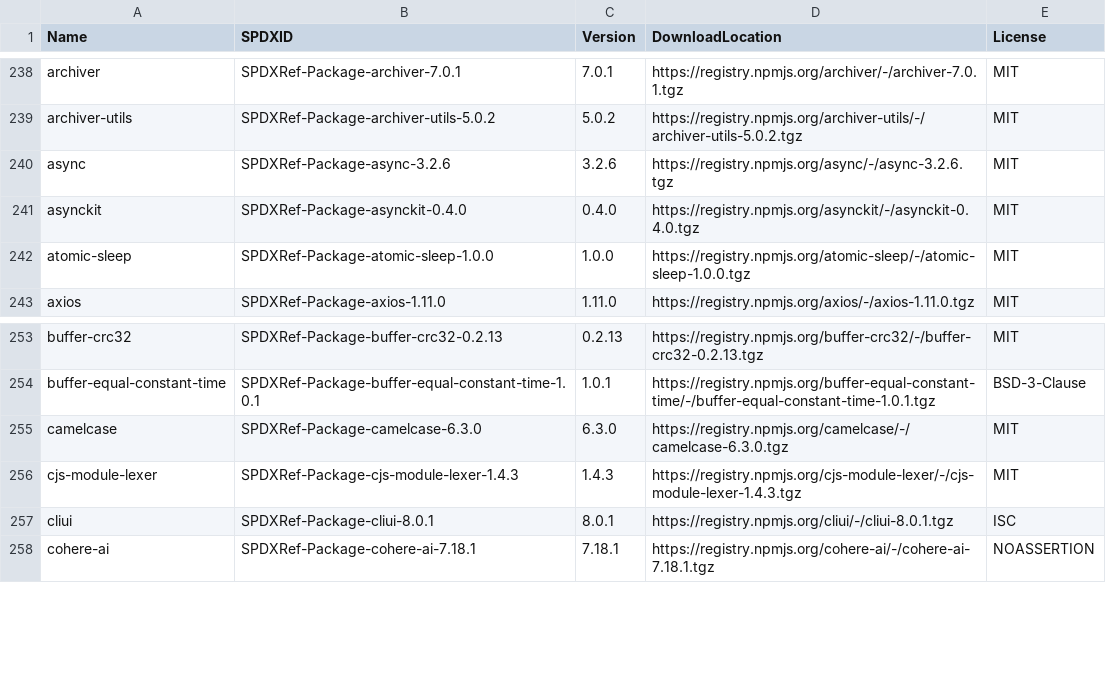
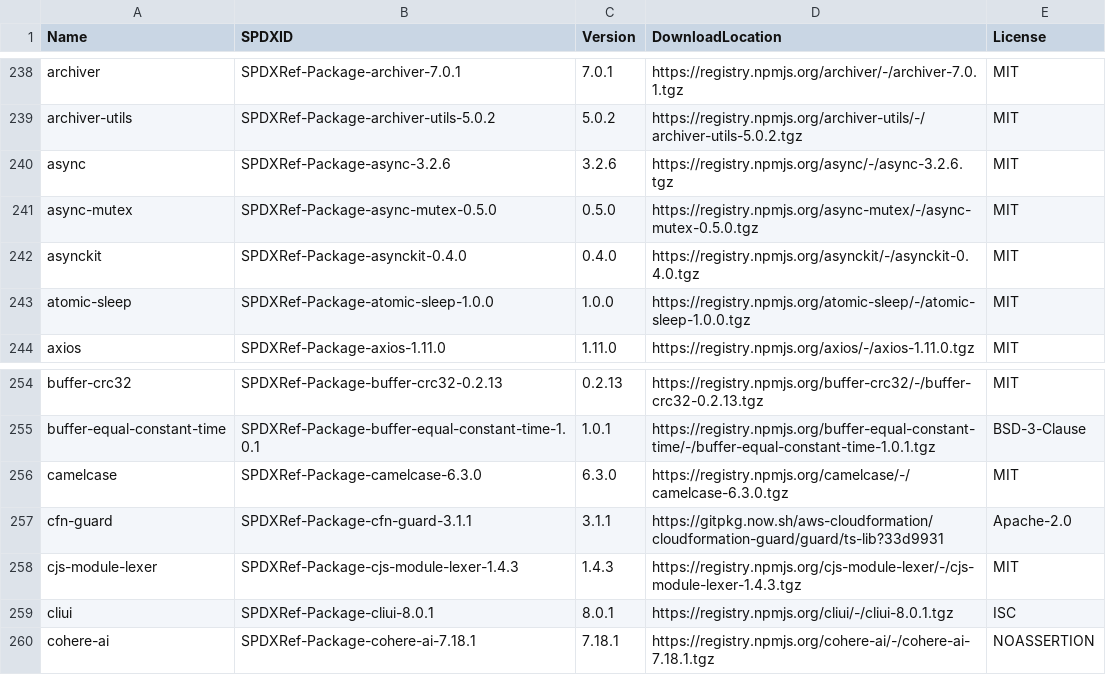
Before and after one commit to aws-cloudformation/cloudformation-languageserver, a CSV file: sbom/sbom.csv, drawn as a sheet; only a part is shown, gaps mark what is left out; the diff names each change by its address in the sheet, - before the commit and + after, or states it on an @@ line.

```diff
--- a/sbom/sbom.csv
+++ b/sbom/sbom.csv
+row 241: async-mutex | SPDXRef-Package-async-mutex-0.5.0 | 0.5.0 | https://registry.npmjs.org/async-mutex/-/async-mutex-0.5.0.tgz | MIT
+row 257: cfn-guard | SPDXRef-Package-cfn-guard-3.1.1 | 3.1.1 | https://gitpkg.now.sh/aws-cloudformation/cloudformation-guard/guard/ts-lib?33d9931 | Apache-2.0
```
Also changed, not shown: 21 other files.
